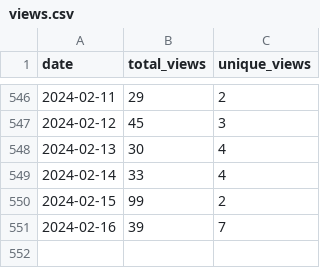
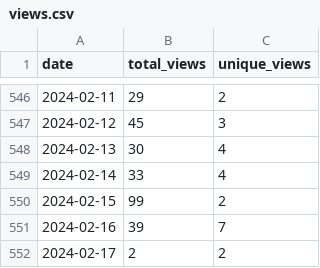
Before and after one commit to wumphlett/COMP-3500, a CSV file: .traffic/views.csv, drawn as a sheet; only a part is shown, gaps mark what is left out; the diff names each change by its address in the sheet, - before the commit and + after, or states it on an @@ line.

```diff
--- a/.traffic/views.csv
+++ b/.traffic/views.csv
+row 552: 2024-02-17 | 2 | 2
```
Also changed, not shown: .traffic/clones.csv, 3 other files.
